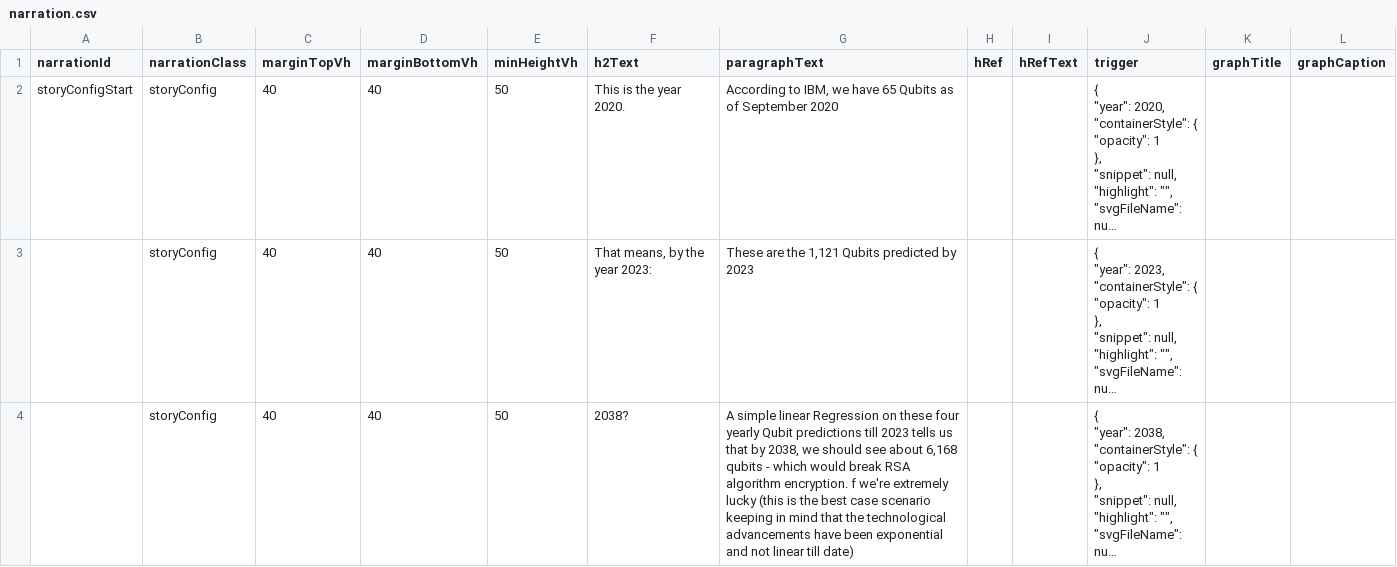
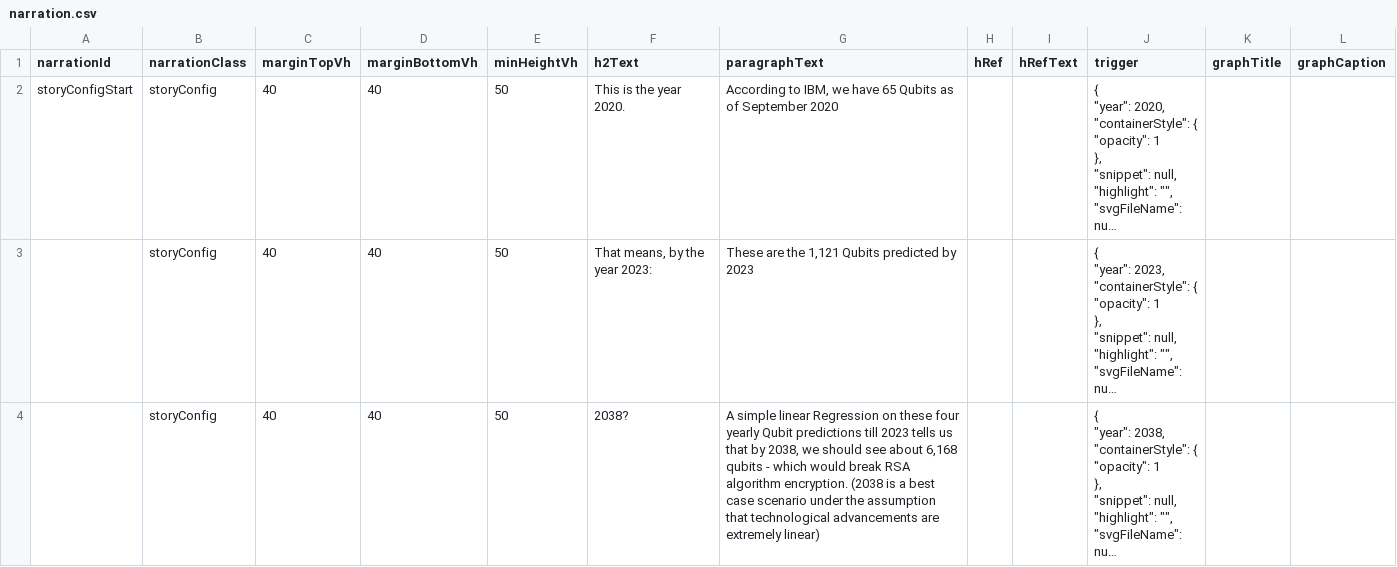
Before and after one commit to Diavek/thetbdquantumhack, a CSV file: demo_app/01_wealthAndHealthOfNations/data/narration.csv, drawn as a sheet; only a part is shown; long unchanged cells end in …; the diff covers the shown part only; the diff names each change by its address in the sheet, - before the commit and + after, or states it on an @@ line.

Commit message:
Add files via upload
changes to narration

```diff
--- a/demo_app/01_wealthAndHealthOfNations/data/narration.csv
+++ b/demo_app/01_wealthAndHealthOfNations/data/narration.csv
-G4 (paragraphText): …algorithm encryption. f we're extremely lucky (this is the best case scenario keeping in mind that the technological advancements have been exponential and not linear till date)
+G4 (paragraphText): …algorithm encryption. (2038 is a best case scenario under the assumption that technological advancements are extremely linear)
```
Also changed, not shown: 2 edited cells elsewhere in this file.
